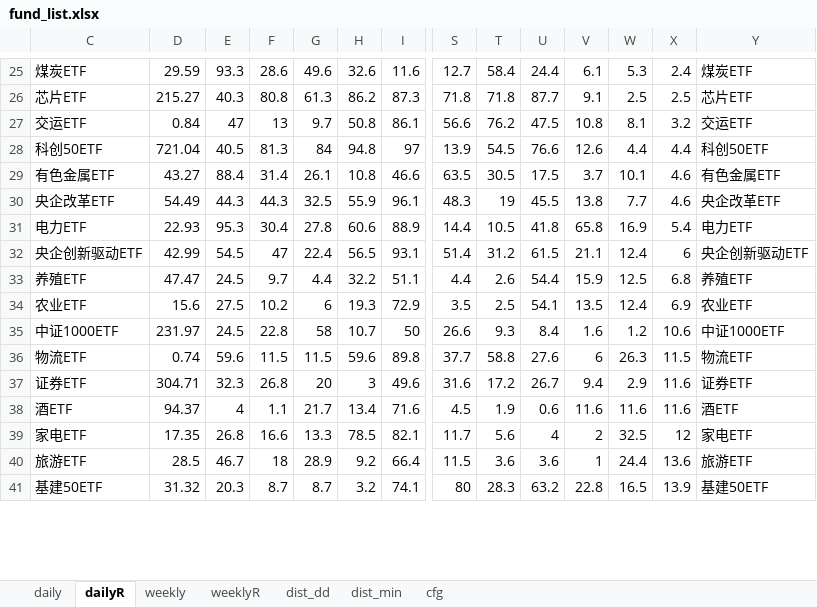
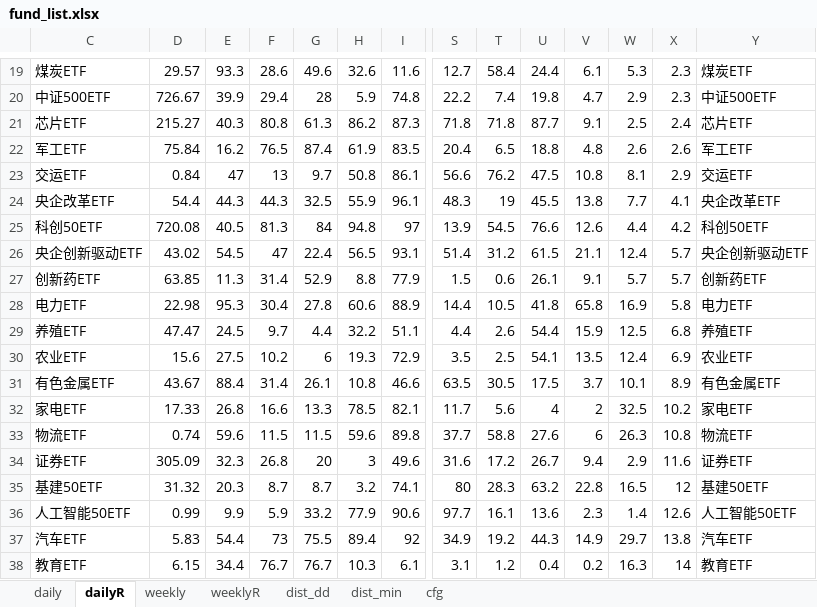
Before and after one commit to aixingkong/view, an Excel workbook: fund_list.xlsx, sheet dailyR, drawn as a sheet; only a part is shown, gaps mark what is left out; values as stored, in another font and other column widths than the file's, no borders; removed rows and columns are numbered as before the commit, all else as after; rows hold the shown columns only; the diff covers the shown part only; the diff names each change by its address in the sheet, - before the commit and + after, or states it on an @@ line.

```diff
--- a/fund_list.xlsx (sheet dailyR)
+++ b/fund_list.xlsx (sheet dailyR)
-D19: 29.59
+D19: 29.57
-X19: 2.4
+X19: 2.3
+row 20: 中证500ETF | 726.67 | 39.9 | 29.4 | 28 | 5.9 | 74.8 | 22.2 | 7.4 | 19.8 | 4.7 | 2.9 | 2.3 | 中证500ETF
-X21: 2.5
+X21: 2.4
+row 22: 军工ETF | 75.84 | 16.2 | 76.5 | 87.4 | 61.9 | 83.5 | 20.4 | 6.5 | 18.8 | 4.8 | 2.6 | 2.6 | 军工ETF
-X23: 3.2
+X23: 2.9
-row 28: 科创50ETF | 721.04 | 40.5 | 81.3 | 84 | 94.8 | 97 | 13.9 | 54.5 | 76.6 | 12.6 | 4.4 | 4.4 | 科创50ETF
-row 29: 有色金属ETF | 43.27 | 88.4 | 31.4 | 26.1 | 10.8 | 46.6 | 63.5 | 30.5 | 17.5 | 3.7 | 10.1 | 4.6 | 有色金属ETF
-D24: 54.49
+D24: 54.4
-X24: 4.6
+X24: 4.1
-row 31: 电力ETF | 22.93 | 95.3 | 30.4 | 27.8 | 60.6 | 88.9 | 14.4 | 10.5 | 41.8 | 65.8 | 16.9 | 5.4 | 电力ETF
+row 25: 科创50ETF | 720.08 | 40.5 | 81.3 | 84 | 94.8 | 97 | 13.9 | 54.5 | 76.6 | 12.6 | 4.4 | 4.2 | 科创50ETF
-D26: 42.99
+D26: 43.02
-X26: 6
+X26: 5.7
+row 27: 创新药ETF | 63.85 | 11.3 | 31.4 | 52.9 | 8.8 | 77.9 | 1.5 | 0.6 | 26.1 | 9.1 | 5.7 | 5.7 | 创新药ETF
+row 28: 电力ETF | 22.98 | 95.3 | 30.4 | 27.8 | 60.6 | 88.9 | 14.4 | 10.5 | 41.8 | 65.8 | 16.9 | 5.8 | 电力ETF
-row 35: 中证1000ETF | 231.97 | 24.5 | 22.8 | 58 | 10.7 | 50 | 26.6 | 9.3 | 8.4 | 1.6 | 1.2 | 10.6 | 中证1000ETF
+row 31: 有色金属ETF | 43.67 | 88.4 | 31.4 | 26.1 | 10.8 | 46.6 | 63.5 | 30.5 | 17.5 | 3.7 | 10.1 | 8.9 | 有色金属ETF
+row 32: 家电ETF | 17.33 | 26.8 | 16.6 | 13.3 | 78.5 | 82.1 | 11.7 | 5.6 | 4 | 2 | 32.5 | 10.2 | 家电ETF
-X33: 11.5
+X33: 10.8
-D34: 304.71
+D34: 305.09
-row 38: 酒ETF | 94.37 | 4 | 1.1 | 21.7 | 13.4 | 71.6 | 4.5 | 1.9 | 0.6 | 11.6 | 11.6 | 11.6 | 酒ETF
-row 39: 家电ETF | 17.35 | 26.8 | 16.6 | 13.3 | 78.5 | 82.1 | 11.7 | 5.6 | 4 | 2 | 32.5 | 12 | 家电ETF
-row 40: 旅游ETF | 28.5 | 46.7 | 18 | 28.9 | 9.2 | 66.4 | 11.5 | 3.6 | 3.6 | 1 | 24.4 | 13.6 | 旅游ETF
-X35: 13.9
+X35: 12
+row 36: 人工智能50ETF | 0.99 | 9.9 | 5.9 | 33.2 | 77.9 | 90.6 | 97.7 | 16.1 | 13.6 | 2.3 | 1.4 | 12.6 | 人工智能50ETF
+row 37: 汽车ETF | 5.83 | 54.4 | 73 | 75.5 | 89.4 | 92 | 34.9 | 19.2 | 44.3 | 14.9 | 29.7 | 13.8 | 汽车ETF
+row 38: 教育ETF | 6.15 | 34.4 | 76.7 | 76.7 | 10.3 | 6.1 | 3.1 | 1.2 | 0.4 | 0.2 | 16.3 | 14 | 教育ETF
```
Also changed, not shown: 31 added rows, 34 removed rows and 39 edited cells elsewhere in this sheet, sheet daily, 2 other files.
